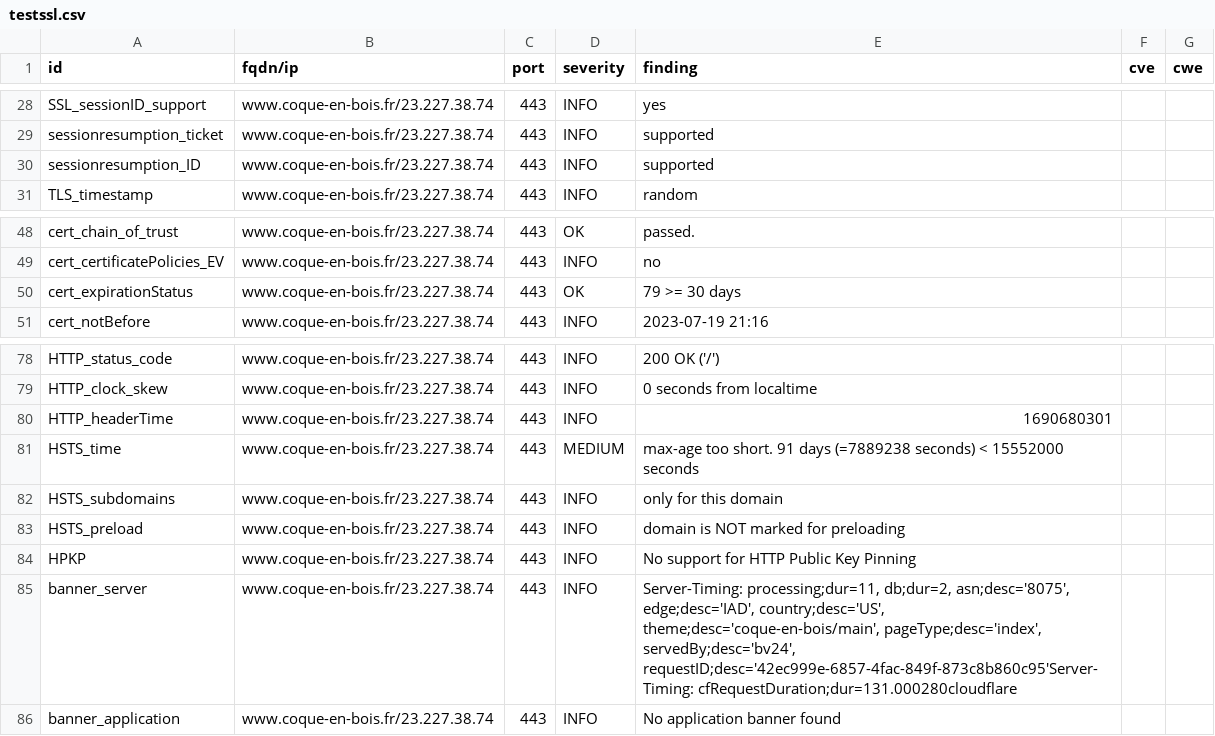
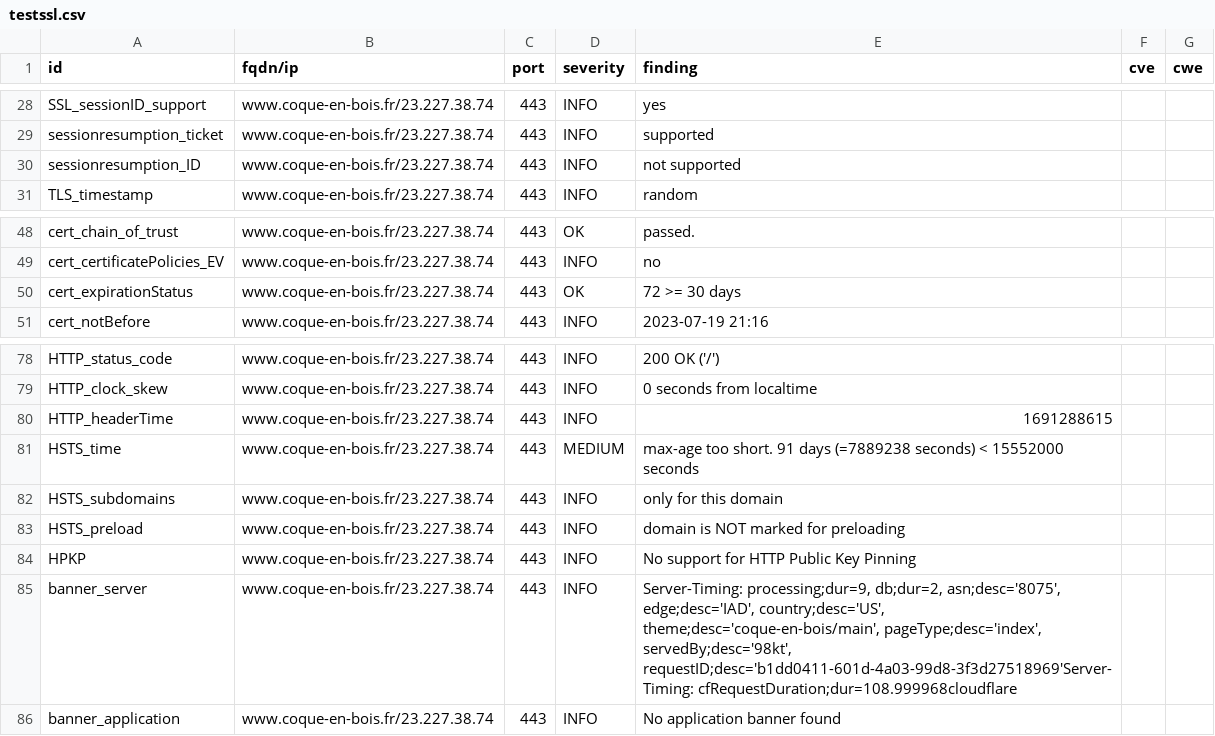
Before and after one commit to touffies/402web-dashboard, a CSV file: results/aHR0cHM6Ly93d3cuY29xdWUtZW4tYm9pcy5mcg==/testssl.csv, drawn as a sheet; only a part is shown, gaps mark what is left out.

Commit message:
update: https://www.coque-en-bois.fr

```diff
--- a/results/aHR0cHM6Ly93d3cuY29xdWUtZW4tYm9pcy5mcg==/testssl.csv
+++ b/results/aHR0cHM6Ly93d3cuY29xdWUtZW4tYm9pcy5mcg==/testssl.csv
@@ -29,3 +29,3 @@
 "sessionresumption_ticket","www.coque-en-bois.fr/23.227.38.74","443","INFO","supported","",""
-"sessionresumption_ID","www.coque-en-bois.fr/23.227.38.74","443","INFO","supported","",""
+"sessionresumption_ID","www.coque-en-bois.fr/23.227.38.74","443","INFO","not supported","",""
 "TLS_timestamp","www.coque-en-bois.fr/23.227.38.74","443","INFO","random","",""
@@ -49,3 +49,3 @@
 "cert_certificatePolicies_EV","www.coque-en-bois.fr/23.227.38.74","443","INFO","no","",""
-"cert_expirationStatus","www.coque-en-bois.fr/23.227.38.74","443","OK","79 >= 30 days","",""
+"cert_expirationStatus","www.coque-en-bois.fr/23.227.38.74","443","OK","72 >= 30 days","",""
 "cert_notBefore","www.coque-en-bois.fr/23.227.38.74","443","INFO","2023-07-19 21:16","",""
@@ -79,3 +79,3 @@
 "HTTP_clock_skew","www.coque-en-bois.fr/23.227.38.74","443","INFO","0 seconds from localtime","",""
-"HTTP_headerTime","www.coque-en-bois.fr/23.227.38.74","443","INFO","1690680301","",""
+"HTTP_headerTime","www.coque-en-bois.fr/23.227.38.74","443","INFO","1691288615","",""
 "HSTS_time","www.coque-en-bois.fr/23.227.38.74","443","MEDIUM","max-age too short. 91 days (=7889238 seconds) < 15552000 seconds","",""
@@ -84,3 +84,3 @@
 "HPKP","www.coque-en-bois.fr/23.227.38.74","443","INFO","No support for HTTP Public Key Pinning","",""
-"banner_server","www.coque-en-bois.fr/23.227.38.74","443","INFO","Server-Timing: processing;dur=11, db;dur=2, asn;desc='8075', edge;desc='IAD', country;desc='US', theme;desc='coque-en-bois/main', pageType;desc='index', servedBy;desc='bv24', requestID;desc='42ec999e-6857-4fac-849f-873c8b860c95'Server-Timing: cfRequestDuration;dur=131.000280cloudflare","",""
+"banner_server","www.coque-en-bois.fr/23.227.38.74","443","INFO","Server-Timing: processing;dur=9, db;dur=2, asn;desc='8075', edge;desc='IAD', country;desc='US', theme;desc='coque-en-bois/main', pageType;desc='index', servedBy;desc='98kt', requestID;desc='b1dd0411-601d-4a03-99d8-3f3d27518969'Server-Timing: cfRequestDuration;dur=108.999968cloudflare","",""
 "banner_application","www.coque-en-bois.fr/23.227.38.74","443","INFO","No application banner found","",""
```
Also changed, not shown: 15 other files.
